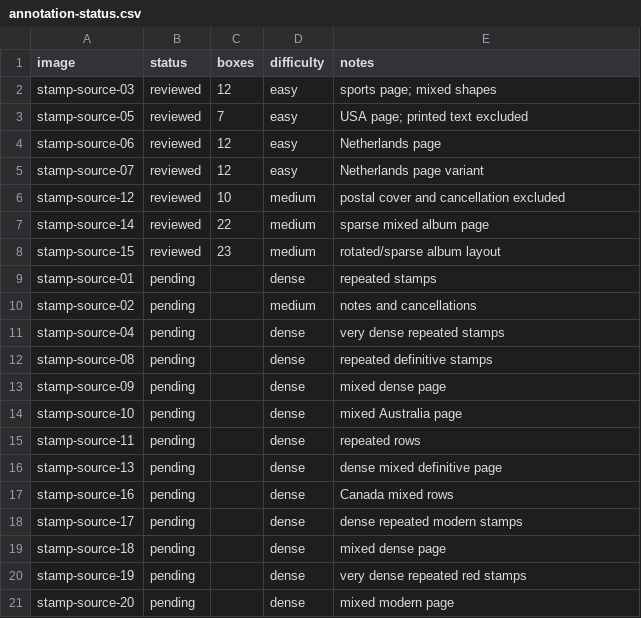
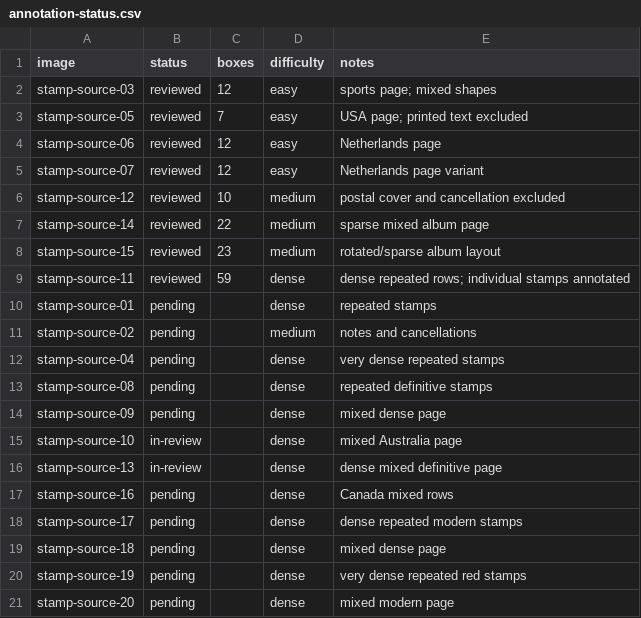
Before and after one commit to Vid567/ai-stamp-collection-scanner, a CSV file: training/stamp-detector/annotation-status.csv, drawn as a sheet.

Commit message:
Mark first dense stamp page reviewed

```diff
--- a/training/stamp-detector/annotation-status.csv
+++ b/training/stamp-detector/annotation-status.csv
@@ -8,2 +8,3 @@ stamp-source-14,reviewed,22,medium,"sparse mixed album page"
 stamp-source-15,reviewed,23,medium,"rotated/sparse album layout"
+stamp-source-11,reviewed,59,dense,"dense repeated rows; individual stamps annotated"
 stamp-source-01,pending,,dense,"repeated stamps"
@@ -13,5 +14,4 @@ stamp-source-08,pending,,dense,"repeated definitive stamps"
 stamp-source-09,pending,,dense,"mixed dense page"
-stamp-source-10,pending,,dense,"mixed Australia page"
-stamp-source-11,pending,,dense,"repeated rows"
-stamp-source-13,pending,,dense,"dense mixed definitive page"
+stamp-source-10,in-review,,dense,"mixed Australia page"
+stamp-source-13,in-review,,dense,"dense mixed definitive page"
 stamp-source-16,pending,,dense,"Canada mixed rows"
```
